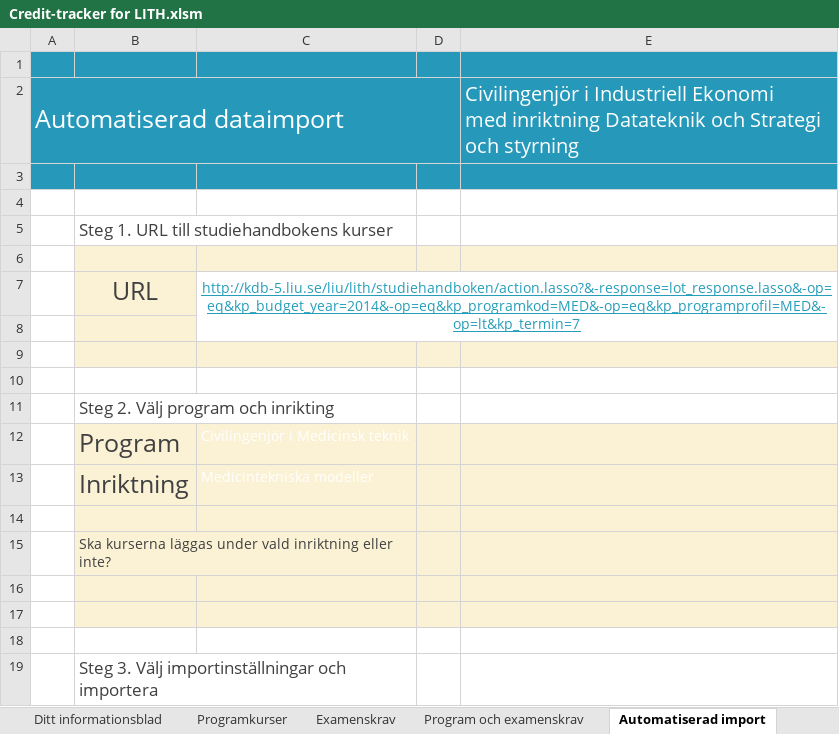
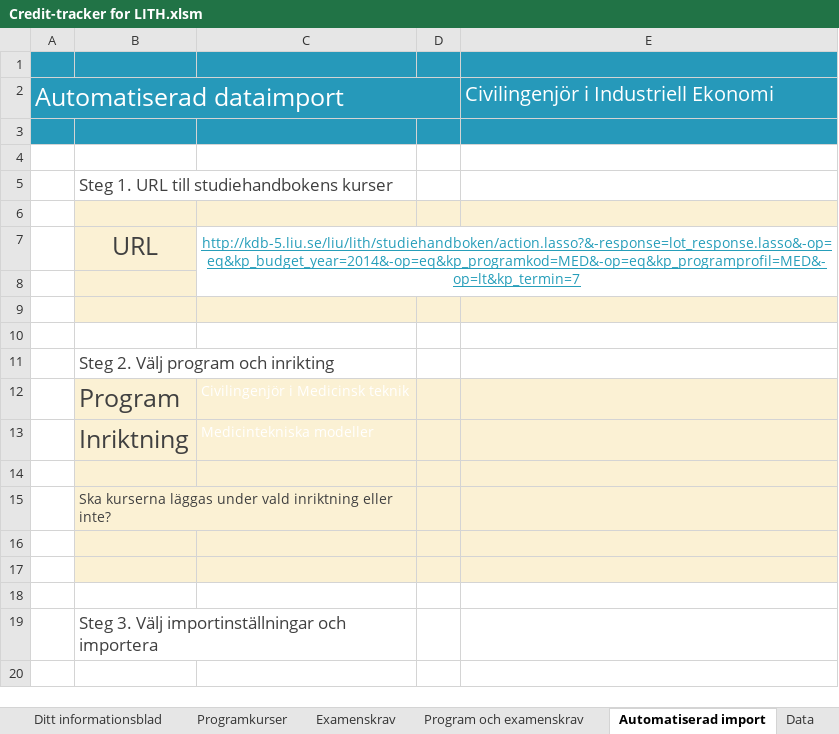
Before and after one commit to TobiasGenborg/Credit-tracker, an Excel workbook: Credit-tracker for LITH.xlsm, sheet Automatiserad import, drawn as a sheet; values as stored, in another font and other column widths than the file's, no borders; charts and pictures not drawn; ↵ is a line break in a cell; the diff names each change by its address in the sheet, - before the commit and + after, or states it on an @@ line.

```diff
--- a/Credit-tracker for LITH.xlsm (sheet Automatiserad import)
+++ b/Credit-tracker for LITH.xlsm (sheet Automatiserad import)
-E2: …Industriell Ekonomi ↵ med inriktning Datateknik och Strategi och styrning
+E2: …Industriell Ekonomi
```
Also changed, not shown: sheet Konstanter, sheet Ditt informationsblad, sheet Om arbetsboken, sheet Sammanställning, sheet Programkurser, sheet Examenskrav, other sheet tabs, formulas that keep their value, hidden cells, charts or pictures.
